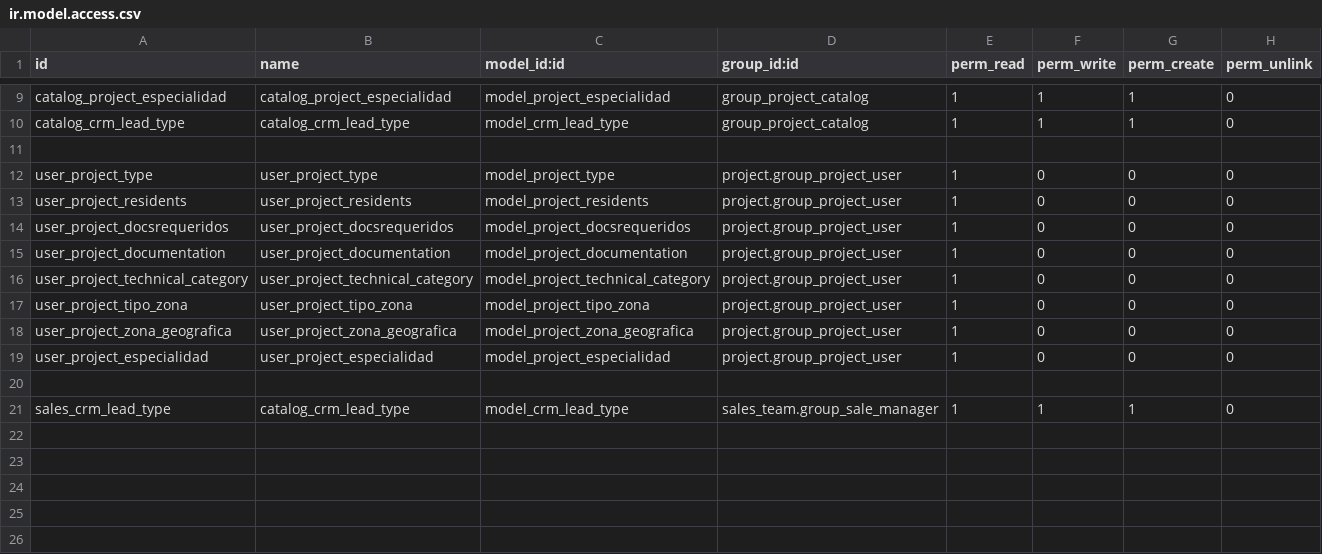
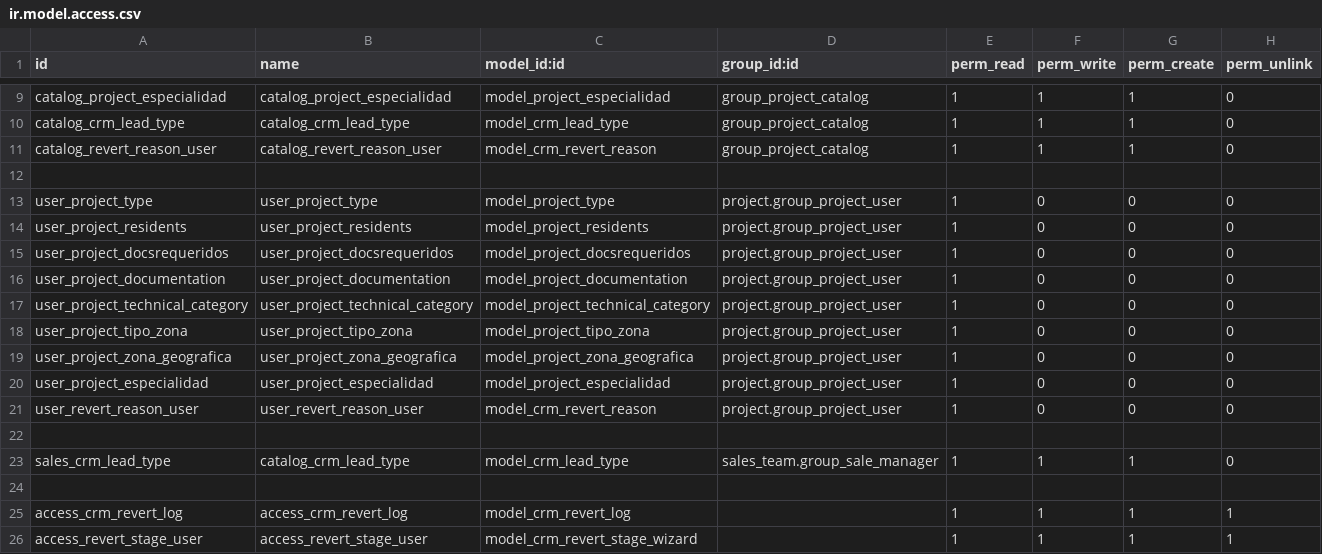
Before and after one commit to ehb1703/TCConstructora, a CSV file: project_extra/security/ir.model.access.csv, drawn as a sheet; only a part is shown, gaps mark what is left out.

```diff
--- a/project_extra/security/ir.model.access.csv
+++ b/project_extra/security/ir.model.access.csv
@@ -10,2 +10,3 @@ catalog_project_especialidad,catalog_project_especialidad,model_project_especial
 catalog_crm_lead_type,catalog_crm_lead_type,model_crm_lead_type,group_project_catalog,1,1,1,0
+catalog_revert_reason_user,catalog_revert_reason_user,model_crm_revert_reason,group_project_catalog,1,1,1,0
 
@@ -19,3 +20,7 @@ user_project_zona_geografica,user_project_zona_geografica,model_project_zona_geo
 user_project_especialidad,user_project_especialidad,model_project_especialidad,project.group_project_user,1,0,0,0
+user_revert_reason_user,user_revert_reason_user,model_crm_revert_reason,project.group_project_user,1,0,0,0
 
 sales_crm_lead_type,catalog_crm_lead_type,model_crm_lead_type,sales_team.group_sale_manager,1,1,1,0
+
+access_crm_revert_log,access_crm_revert_log,model_crm_revert_log,,1,1,1,1
+access_revert_stage_user,access_revert_stage_user,model_crm_revert_stage_wizard,,1,1,1,1
```
Also changed, not shown: 19 other files.
